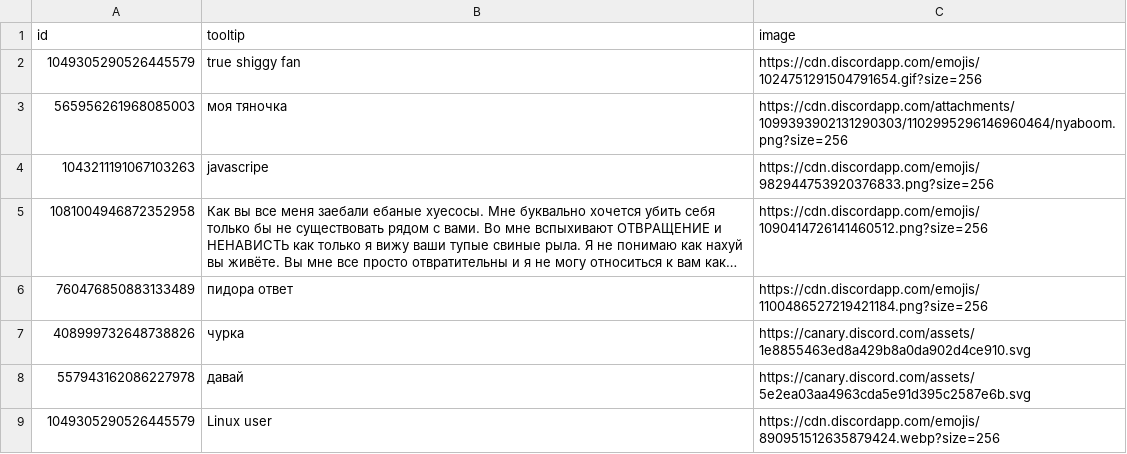
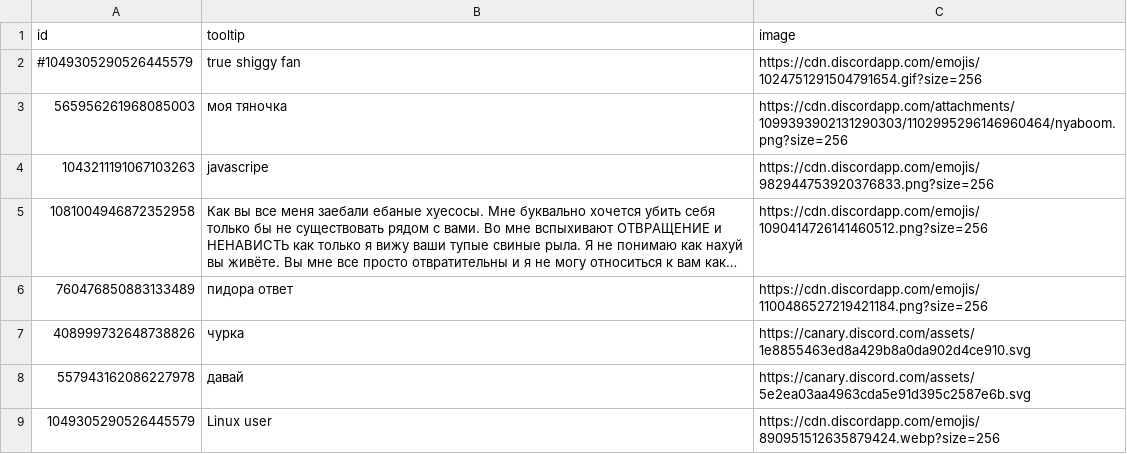
Before and after one commit to MrM0der/vencord-badges, a CSV file: badges.csv, drawn as a sheet; long unchanged cells end in ….

Commit message:
Update badges.csv

```diff
--- a/badges.csv
+++ b/badges.csv
@@ -1,3 +1,3 @@
 id,tooltip,image
-1049305290526445579,true shiggy fan,https://cdn.discordapp.com/emojis/1024751291504791654.gif?size=256
+#1049305290526445579,true shiggy fan,https://cdn.discordapp.com/emojis/1024751291504791654.gif?size=256
 565956261968085003,моя тяночка,https://cdn.discordapp.com/attachments/1099393902131290303/1102995296146960464/nyaboom.png?size=256
```
